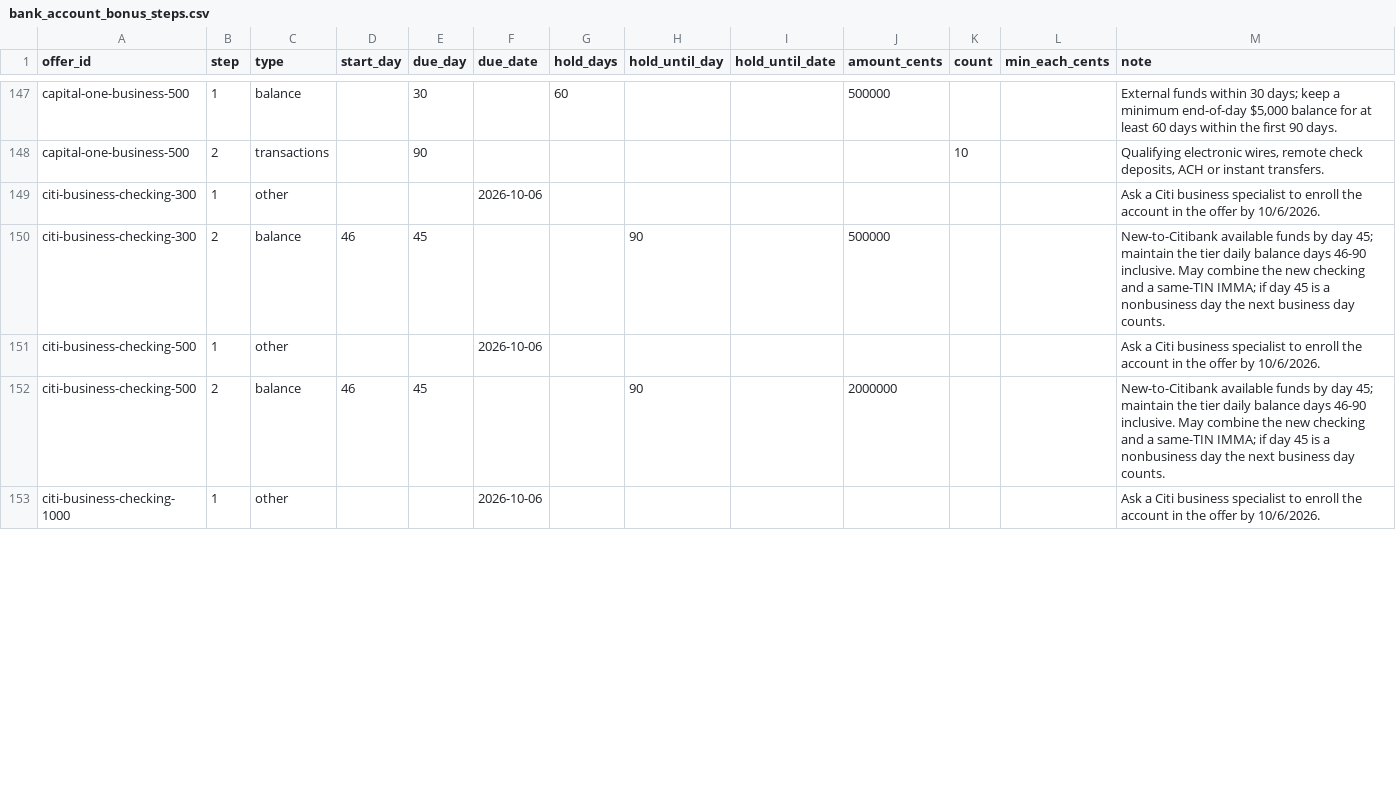
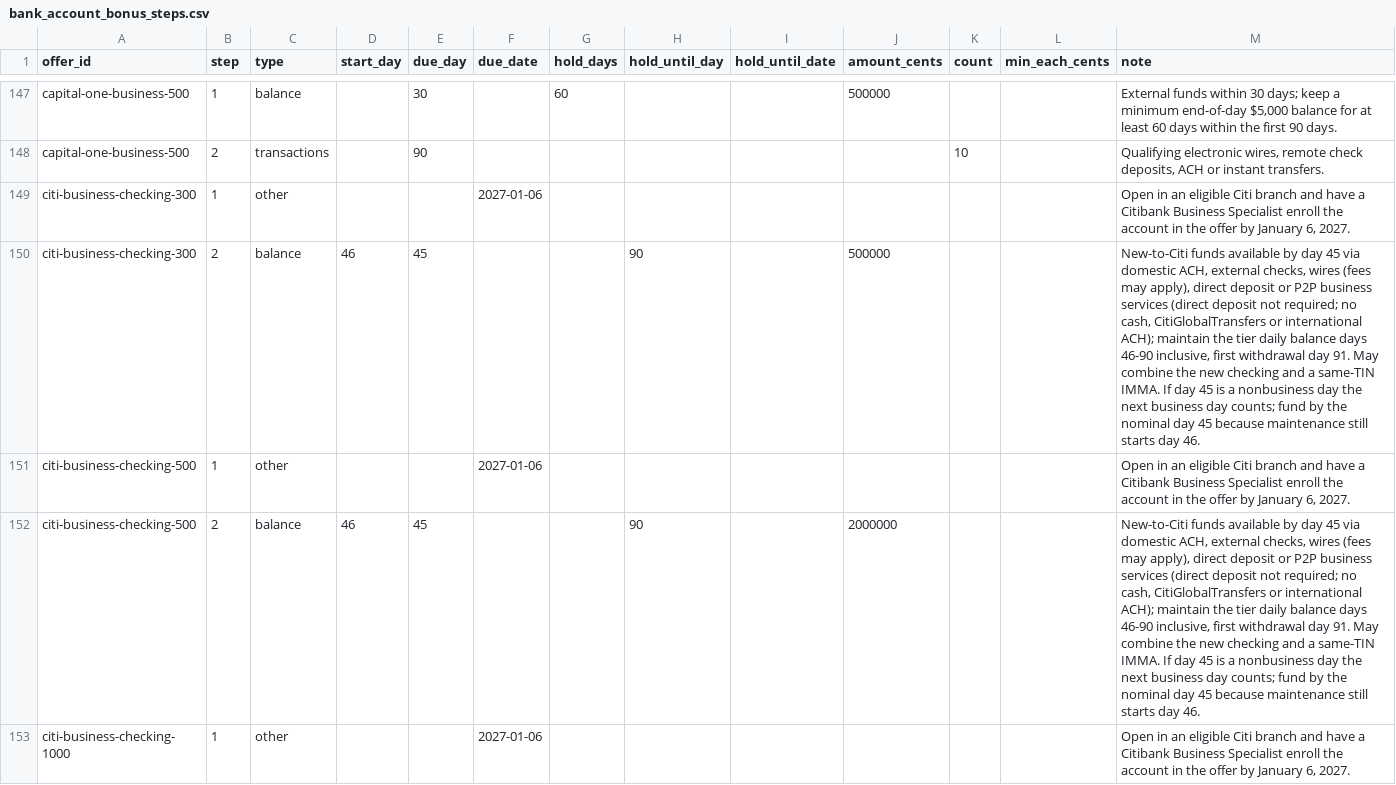
Before and after one commit to searchlightdev/credit-card-manager-releases, a CSV file: data/bank_account_bonus_steps.csv, drawn as a sheet; only a part is shown, gaps mark what is left out; the diff covers the shown part only.

Commit message:
data: refresh CitiBusiness checking bonus campaign

```diff
--- a/data/bank_account_bonus_steps.csv
+++ b/data/bank_account_bonus_steps.csv
@@ -148,6 +148,6 @@ offer_id,step,type,start_day,due_day,due_date,hold_days,hold_until_day,hold_unti
 "capital-one-business-500","2","transactions","","90","","","","","","10","","Qualifying electronic wires, remote check deposits, ACH or instant transfers."
-"citi-business-checking-300","1","other","","","2026-10-06","","","","","","","Ask a Citi business specialist to enroll the account in the offer by 10/6/2026."
-"citi-business-checking-300","2","balance","46","45","","","90","","500000","","","New-to-Citibank available funds by day 45; maintain the tier daily balance days 46-90 inclusive. May combine the new checking and a same-TIN IMMA; if day 45 is a nonbusiness day the next business day counts."
-"citi-business-checking-500","1","other","","","2026-10-06","","","","","","","Ask a Citi business specialist to enroll the account in the offer by 10/6/2026."
-"citi-business-checking-500","2","balance","46","45","","","90","","2000000","","","New-to-Citibank available funds by day 45; maintain the tier daily balance days 46-90 inclusive. May combine the new checking and a same-TIN IMMA; if day 45 is a nonbusiness day the next business day counts."
-"citi-business-checking-1000","1","other","","","2026-10-06","","","","","","","Ask a Citi business specialist to enroll the account in the offer by 10/6/2026."
+"citi-business-checking-300","1","other","","","2027-01-06","","","","","","","Open in an eligible Citi branch and have a Citibank Business Specialist enroll the account in the offer by January 6, 2027."
+"citi-business-checking-300","2","balance","46","45","","","90","","500000","","","New-to-Citi funds available by day 45 via domestic ACH, external checks, wires (fees may apply), direct deposit or P2P business services (direct deposit not required; no cash, CitiGlobalTransfers or international ACH); maintain the tier daily balance days 46-90 inclusive, first withdrawal day 91. May combine the new checking and a same-TIN IMMA. If day 45 is a nonbusiness day the next business day counts; fund by the nominal day 45 because maintenance still starts day 46."
+"citi-business-checking-500","1","other","","","2027-01-06","","","","","","","Open in an eligible Citi branch and have a Citibank Business Specialist enroll the account in the offer by January 6, 2027."
+"citi-business-checking-500","2","balance","46","45","","","90","","2000000","","","New-to-Citi funds available by day 45 via domestic ACH, external checks, wires (fees may apply), direct deposit or P2P business services (direct deposit not required; no cash, CitiGlobalTransfers or international ACH); maintain the tier daily balance days 46-90 inclusive, first withdrawal day 91. May combine the new checking and a same-TIN IMMA. If day 45 is a nonbusiness day the next business day counts; fund by the nominal day 45 because maintenance still starts day 46."
+"citi-business-checking-1000","1","other","","","2027-01-06","","","","","","","Open in an eligible Citi branch and have a Citibank Business Specialist enroll the account in the offer by January 6, 2027."
```
Also changed, not shown: 7 edited cells elsewhere in this file, 1 other file.
